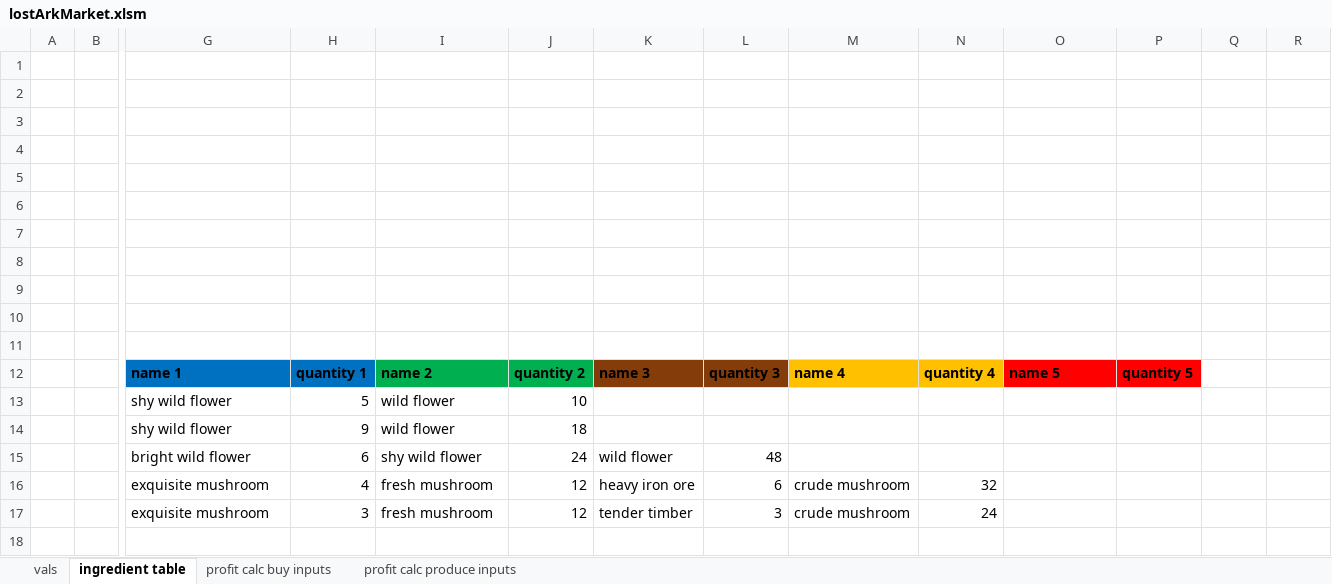
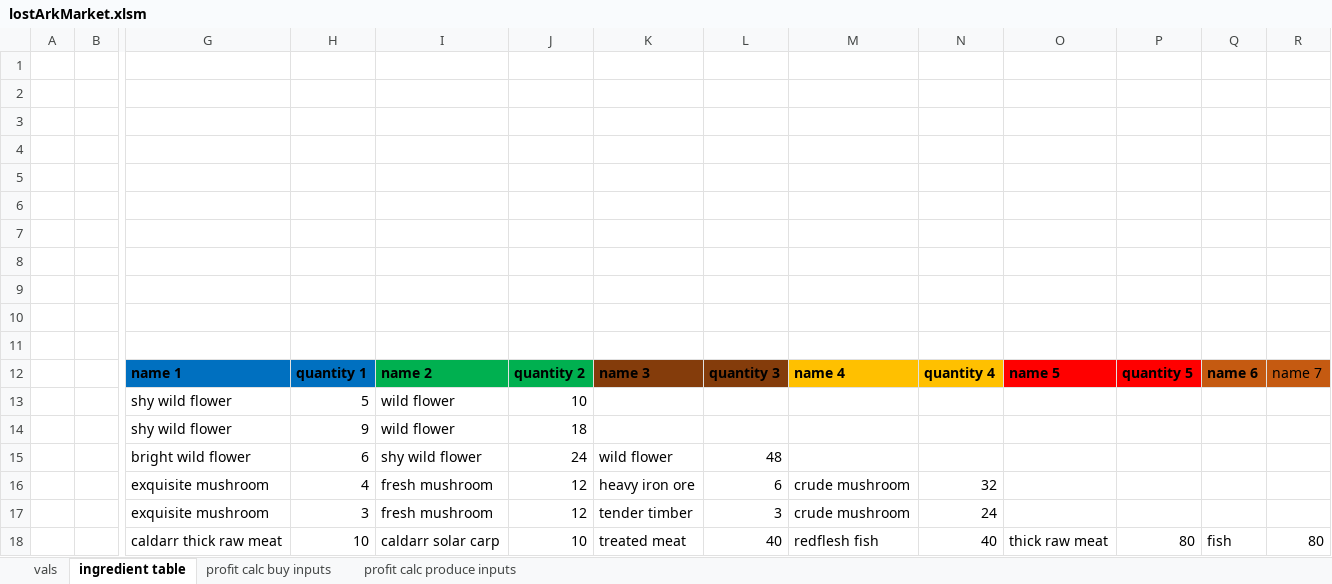
Before and after one commit to WebsiteDisplayName/gameTools, an Excel workbook: lostArkMarket.xlsm, sheet ingredient table, drawn as a sheet; only a part is shown, gaps mark what is left out; values as stored, in another font and other column widths than the file's, no borders; table styles not drawn; rows hold the shown columns only; the diff names each change by its address in the sheet, - before the commit and + after, or states it on an @@ line.

```diff
--- a/lostArkMarket.xlsm (sheet ingredient table)
+++ b/lostArkMarket.xlsm (sheet ingredient table)
-Q12: (empty)
+Q12: name 6
-Q12:R12 fill: none
+Q12:R12 fill: #C55A11
-R12: (empty)
+R12: name 7
+row 18:  |  | caldarr thick raw meat | 10 | caldarr solar carp | 10 | treated meat | 40 | redflesh fish | 40 | thick raw meat | 80 | fish | 80
```
Also changed, not shown: sheet profit calc produce inputs, sheet vals, sheet profit calc buy inputs, formulas that keep their value.
